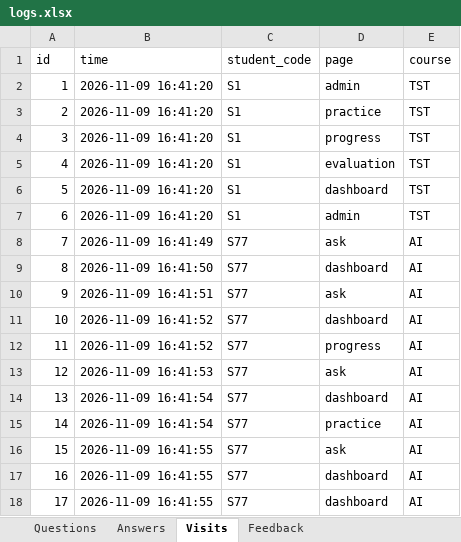
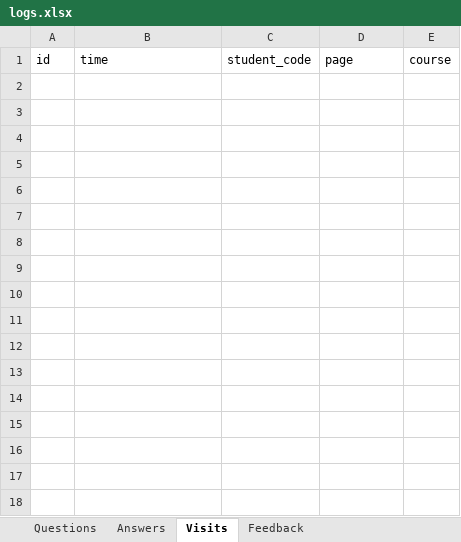
Before and after one commit to ahmedhallawa82/StudyMate, an Excel workbook: logs.xlsx, sheet Visits, drawn as a sheet; values as stored, in another font and other column widths than the file's, no borders; the diff names each change by its address in the sheet, - before the commit and + after, or states it on an @@ line.

```diff
--- a/logs.xlsx (sheet Visits)
+++ b/logs.xlsx (sheet Visits)
-row 2: 1 | 2026-11-09 16:41:20 | S1 | admin | TST
-row 3: 2 | 2026-11-09 16:41:20 | S1 | practice | TST
-row 4: 3 | 2026-11-09 16:41:20 | S1 | progress | TST
-row 5: 4 | 2026-11-09 16:41:20 | S1 | evaluation | TST
-row 6: 5 | 2026-11-09 16:41:20 | S1 | dashboard | TST
-row 7: 6 | 2026-11-09 16:41:20 | S1 | admin | TST
-row 8: 7 | 2026-11-09 16:41:49 | S77 | ask | AI
-row 9: 8 | 2026-11-09 16:41:50 | S77 | dashboard | AI
-row 10: 9 | 2026-11-09 16:41:51 | S77 | ask | AI
-row 11: 10 | 2026-11-09 16:41:52 | S77 | dashboard | AI
-row 12: 11 | 2026-11-09 16:41:52 | S77 | progress | AI
-row 13: 12 | 2026-11-09 16:41:53 | S77 | ask | AI
-row 14: 13 | 2026-11-09 16:41:54 | S77 | dashboard | AI
-row 15: 14 | 2026-11-09 16:41:54 | S77 | practice | AI
-row 16: 15 | 2026-11-09 16:41:55 | S77 | ask | AI
-row 17: 16 | 2026-11-09 16:41:55 | S77 | dashboard | AI
-row 18: 17 | 2026-11-09 16:41:55 | S77 | dashboard | AI
```
Also changed, not shown: sheet Questions.
